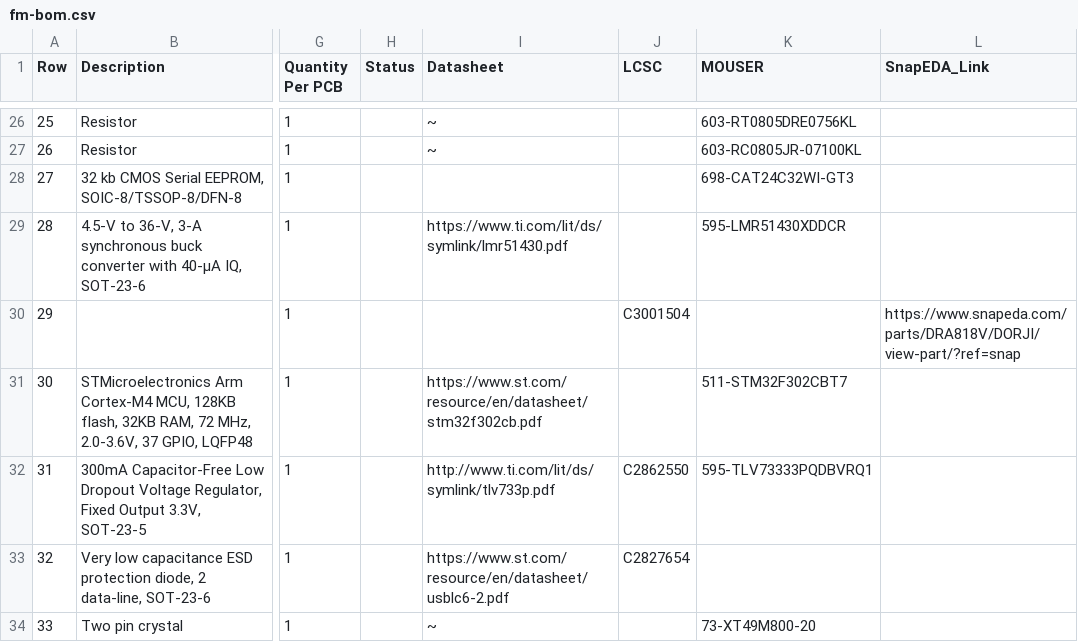
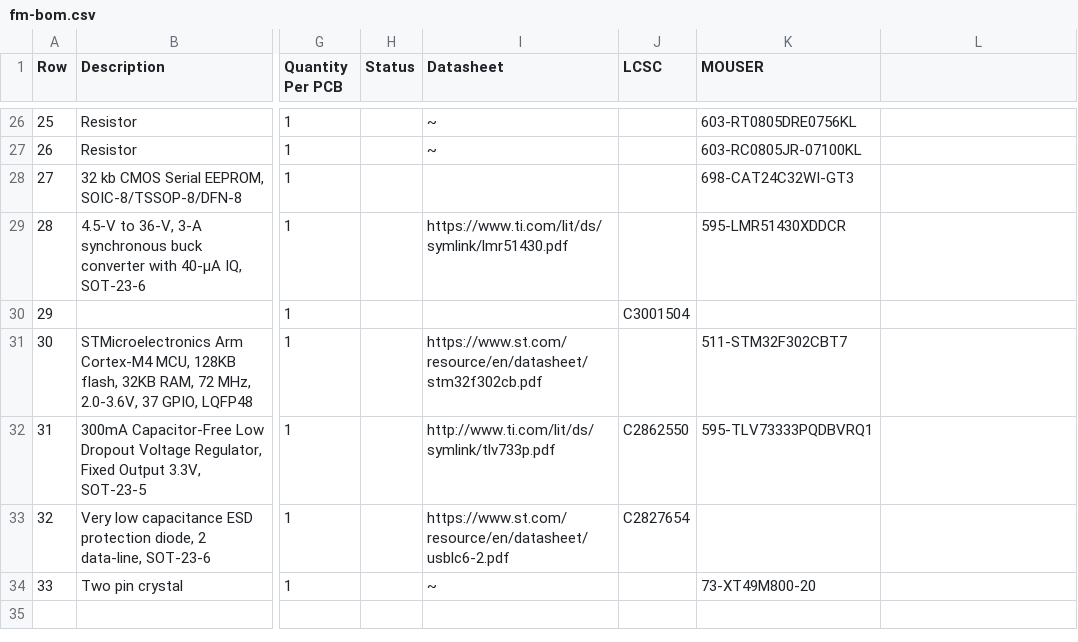
Before and after one commit to OE5XRX/RemoteStation, a CSV file: pcb/fm/fm-bom.csv, drawn as a sheet; only a part is shown, gaps mark what is left out; the diff names each change by its address in the sheet, - before the commit and + after, or states it on an @@ line.

```diff
--- a/pcb/fm/fm-bom.csv
+++ b/pcb/fm/fm-bom.csv
-L1: SnapEDA_Link
+L1: (empty)
-L30: https://www.snapeda.com/parts/DRA818V/DORJI/view-part/?ref=snap
+L30: (empty)
```
Also changed, not shown: 44 other files.
